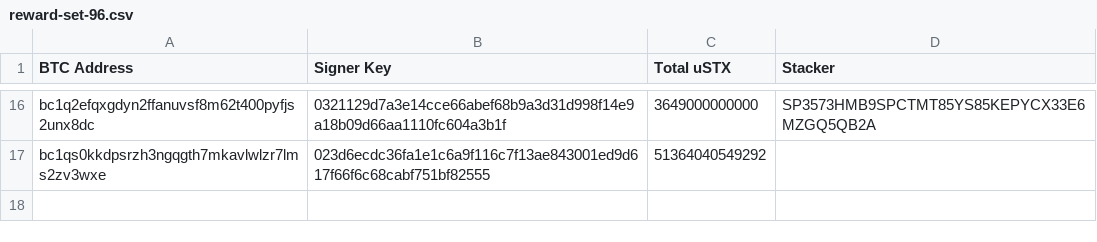
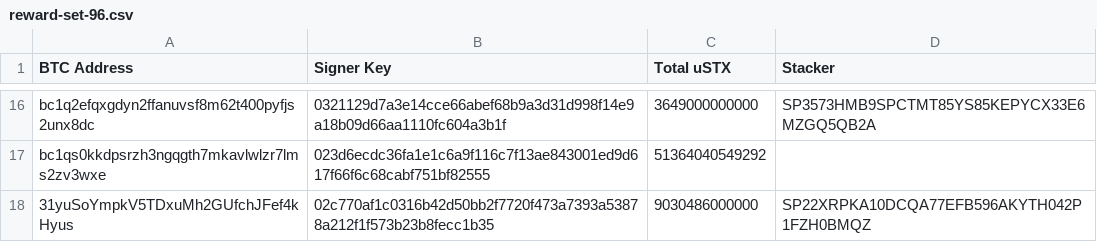
Before and after one commit to hstove/pox-events, a CSV file: data/mainnet/reward-set-96.csv, drawn as a sheet; only a part is shown, gaps mark what is left out.

```diff
--- a/data/mainnet/reward-set-96.csv
+++ b/data/mainnet/reward-set-96.csv
@@ -17 +17,2 @@ bc1q2efqxgdyn2ffanuvsf8m62t400pyfjs2unx8dc,0321129d7a3e14cce66abef68b9a3d31d998f
 bc1qs0kkdpsrzh3ngqgth7mkavlwlzr7lms2zv3wxe,023d6ecdc36fa1e1c6a9f116c7f13ae843001ed9d617f66f6c68cabf751bf82555,51364040549292,
+31yuSoYmpkV5TDxuMh2GUfchJFef4kHyus,02c770af1c0316b42d50bb2f7720f473a7393a53878a212f1f573b23b8fecc1b35,9030486000000,SP22XRPKA10DCQA77EFB596AKYTH042P1FZH0BMQZ
```
Also changed, not shown: data/mainnet/delegations.csv, data/mainnet/signer-nodes.csv, 7 other files.
